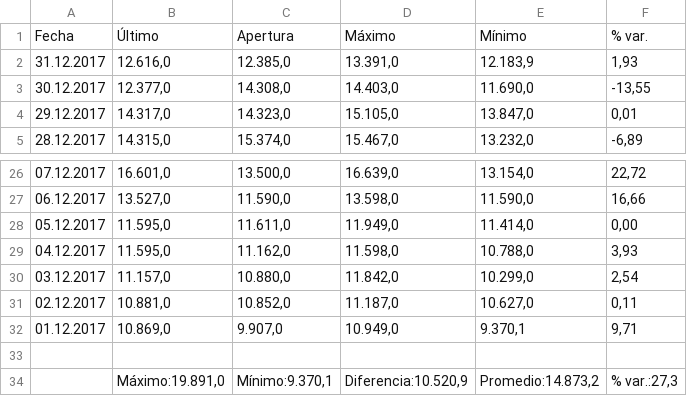
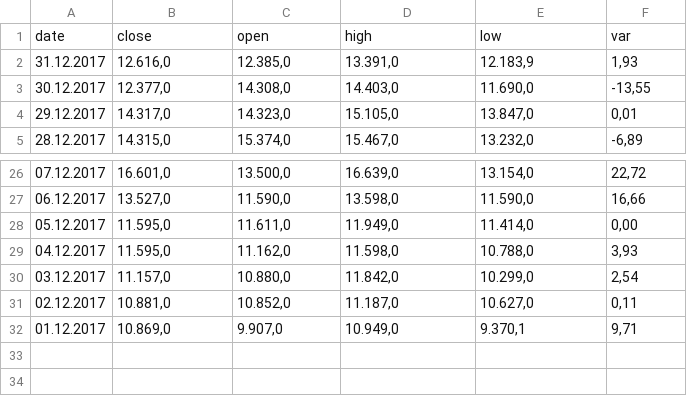
Before and after one commit to dyphen12/Leviathan, a CSV file: Leviathan/Fortune Tellers/Datasets/Eva knowledge/Datos históricos BTC USD.csv, drawn as a sheet; only a part is shown, gaps mark what is left out; removed rows and columns are numbered as before the commit, all else as after; the diff names each change by its address in the sheet, - before the commit and + after, or states it on an @@ line.

Commit message:
His name is Aemon Targaryen
The maester from the citadel comes to organize our data

```diff
--- a/Leviathan/Fortune Tellers/Datasets/Eva knowledge/Datos históricos BTC USD.csv
+++ b/Leviathan/Fortune Tellers/Datasets/Eva knowledge/Datos históricos BTC USD.csv
-row 1: Fecha | Último | Apertura | Máximo | Mínimo | % var.
+row 1: date | close | open | high | low | var
-row 33: (empty)
-row 34:  | Máximo:19.891,0 | Mínimo:9.370,1 | Diferencia:10.520,9 | Promedio:14.873,2 | % var.:27,3
```
Also changed, not shown: 5 other files.
